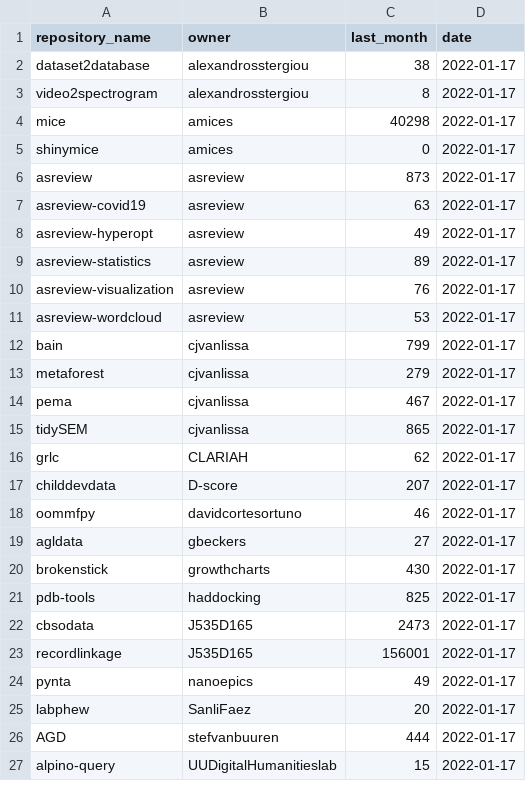
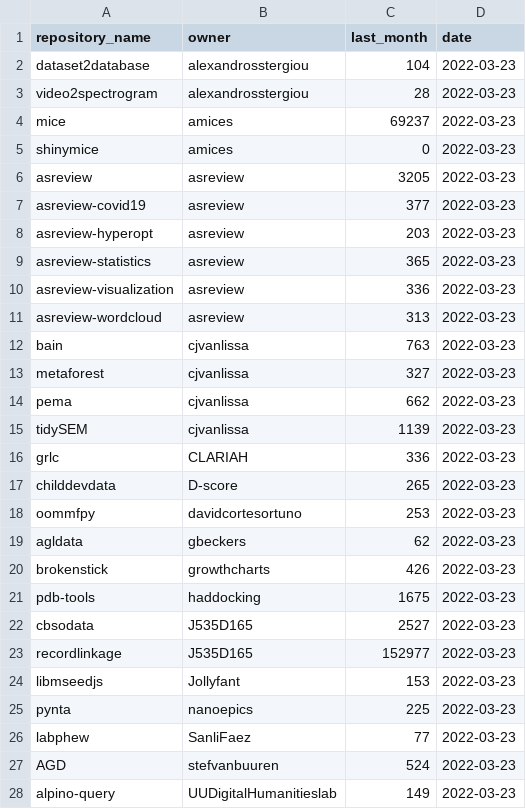
Before and after one commit to UtrechtUniversity/SWORDS-UU, a CSV file: collect_variables/results/download_stats.csv, drawn as a sheet; only a part is shown; the diff covers the shown part only.

Commit message:
Add npm download stats (#56)
* Add npm download stats

* Update collect_variables/scripts/download_stats.py

Co-authored-by: Jonathan de Bruin <jonathandebruinos@gmail.com>

Co-authored-by: Jonathan de Bruin <jonathandebruinos@gmail.com>

```diff
--- a/collect_variables/results/download_stats.csv
+++ b/collect_variables/results/download_stats.csv
@@ -1,27 +1,28 @@
 repository_name,owner,last_month,date
-dataset2database,alexandrosstergiou,38,2022-01-17
-video2spectrogram,alexandrosstergiou,8,2022-01-17
-mice,amices,40298,2022-01-17
-shinymice,amices,0,2022-01-17
-asreview,asreview,873,2022-01-17
-asreview-covid19,asreview,63,2022-01-17
-asreview-hyperopt,asreview,49,2022-01-17
-asreview-statistics,asreview,89,2022-01-17
-asreview-visualization,asreview,76,2022-01-17
-asreview-wordcloud,asreview,53,2022-01-17
-bain,cjvanlissa,799,2022-01-17
-metaforest,cjvanlissa,279,2022-01-17
-pema,cjvanlissa,467,2022-01-17
-tidySEM,cjvanlissa,865,2022-01-17
-grlc,CLARIAH,62,2022-01-17
-childdevdata,D-score,207,2022-01-17
-oommfpy,davidcortesortuno,46,2022-01-17
-agldata,gbeckers,27,2022-01-17
-brokenstick,growthcharts,430,2022-01-17
-pdb-tools,haddocking,825,2022-01-17
-cbsodata,J535D165,2473,2022-01-17
-recordlinkage,J535D165,156001,2022-01-17
-pynta,nanoepics,49,2022-01-17
-labphew,SanliFaez,20,2022-01-17
-AGD,stefvanbuuren,444,2022-01-17
-alpino-query,UUDigitalHumanitieslab,15,2022-01-17
+dataset2database,alexandrosstergiou,104,2022-03-23
+video2spectrogram,alexandrosstergiou,28,2022-03-23
+mice,amices,69237,2022-03-23
+shinymice,amices,0,2022-03-23
+asreview,asreview,3205,2022-03-23
+asreview-covid19,asreview,377,2022-03-23
+asreview-hyperopt,asreview,203,2022-03-23
+asreview-statistics,asreview,365,2022-03-23
+asreview-visualization,asreview,336,2022-03-23
+asreview-wordcloud,asreview,313,2022-03-23
+bain,cjvanlissa,763,2022-03-23
+metaforest,cjvanlissa,327,2022-03-23
+pema,cjvanlissa,662,2022-03-23
+tidySEM,cjvanlissa,1139,2022-03-23
+grlc,CLARIAH,336,2022-03-23
+childdevdata,D-score,265,2022-03-23
+oommfpy,davidcortesortuno,253,2022-03-23
+agldata,gbeckers,62,2022-03-23
+brokenstick,growthcharts,426,2022-03-23
+pdb-tools,haddocking,1675,2022-03-23
+cbsodata,J535D165,2527,2022-03-23
+recordlinkage,J535D165,152977,2022-03-23
+libmseedjs,Jollyfant,153,2022-03-23
+pynta,nanoepics,225,2022-03-23
+labphew,SanliFaez,77,2022-03-23
+AGD,stefvanbuuren,524,2022-03-23
+alpino-query,UUDigitalHumanitieslab,149,2022-03-23
```
Also changed, not shown: 2 added rows and 8 edited cells elsewhere in this file, 1 other file.
